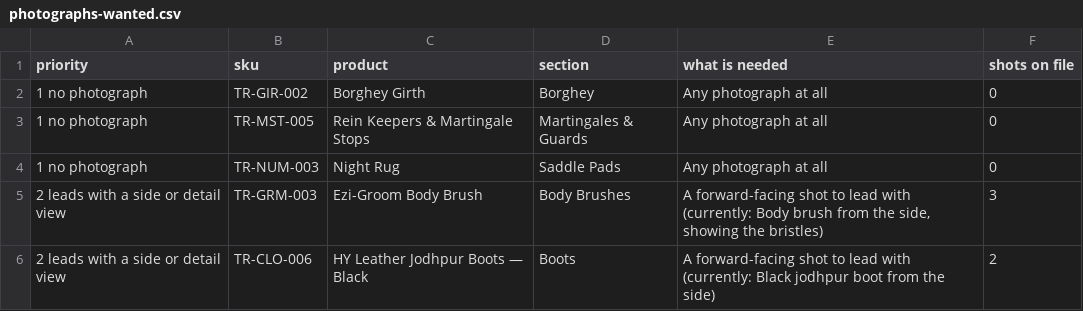
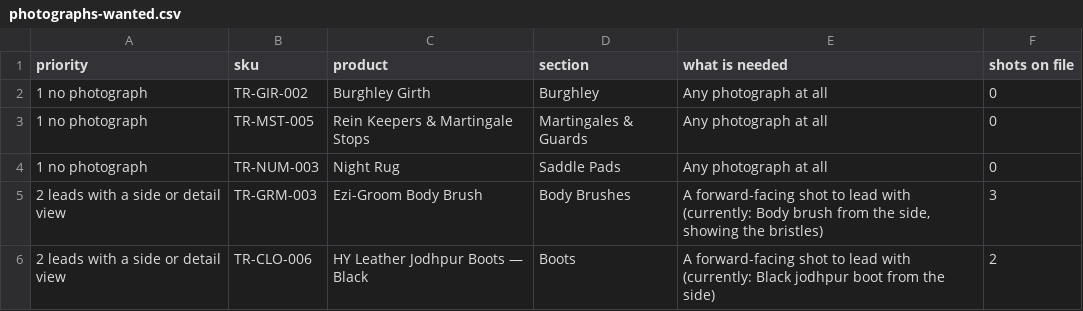
Before and after one commit to sammy001-svg/track-rack-kenya, a CSV file: database/photographs-wanted.csv, drawn as a sheet; only a part is shown.

```diff
--- a/database/photographs-wanted.csv
+++ b/database/photographs-wanted.csv
@@ -1,3 +1,3 @@
 priority,sku,product,section,"what is needed","shots on file"
-"1 no photograph",TR-GIR-002,"Borghey Girth",Borghey,"Any photograph at all",0
+"1 no photograph",TR-GIR-002,"Burghley Girth",Burghley,"Any photograph at all",0
 "1 no photograph",TR-MST-005,"Rein Keepers & Martingale Stops","Martingales & Guards","Any photograph at all",0
```
Also changed, not shown: 9 other files.
